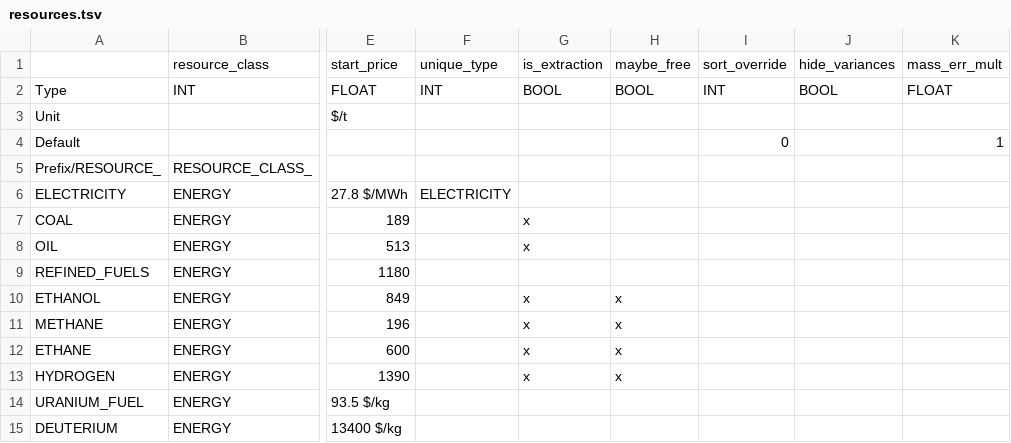
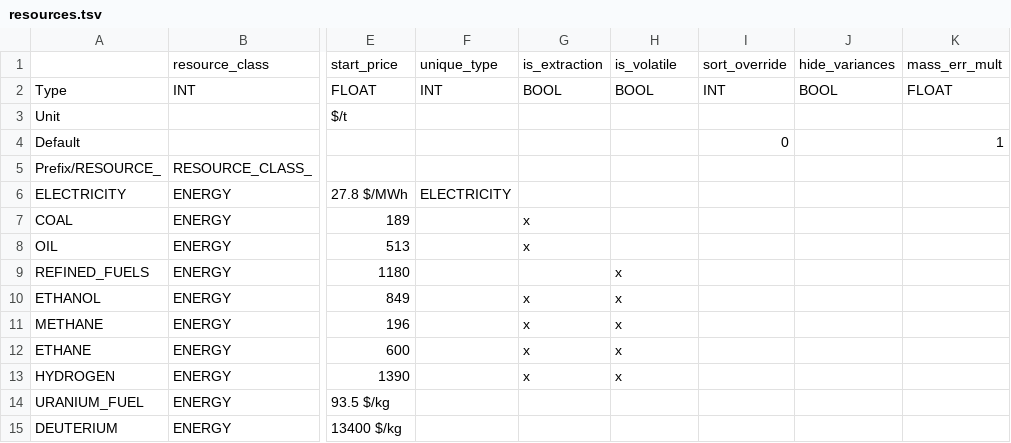
Before and after one commit to t2civ/astropolis_sdk, a TSV file: public/data/tables/resources.tsv, drawn as a sheet; only a part is shown, gaps mark what is left out; the diff names each change by its address in the sheet, - before the commit and + after, or states it on an @@ line.

```diff
--- a/public/data/tables/resources.tsv
+++ b/public/data/tables/resources.tsv
-H1: maybe_free
+H1: is_volatile
-H9: (empty)
+H9: x
```
Also changed, not shown: public/data/tables/compositions.tsv, public/data/tables/op_groups.tsv, 6 other files.
